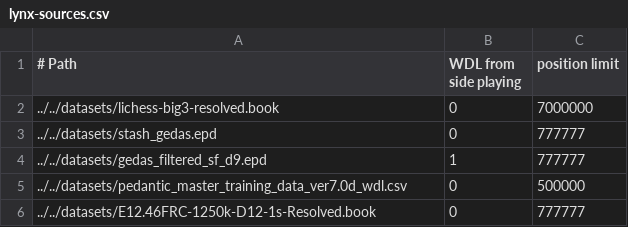
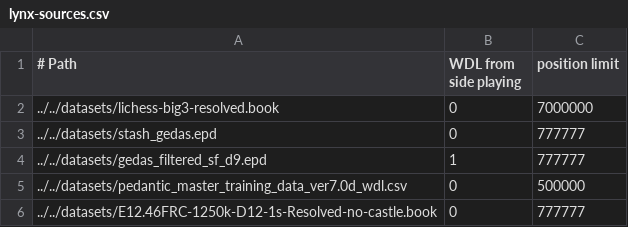
Before and after one commit to eduherminio/texel-tuner, a CSV file: src/lynx-sources.csv, drawn as a sheet.

Commit message:
Add values retuned removing Ethereal FRC positions with rights to castle

```diff
--- a/src/lynx-sources.csv
+++ b/src/lynx-sources.csv
@@ -5,2 +5,2 @@
 ../../datasets/pedantic_master_training_data_ver7.0d_wdl.csv,0,500000
-../../datasets/E12.46FRC-1250k-D12-1s-Resolved.book,0,777777
+../../datasets/E12.46FRC-1250k-D12-1s-Resolved-no-castle.book,0,777777
```
Also changed, not shown: 1 other file.
